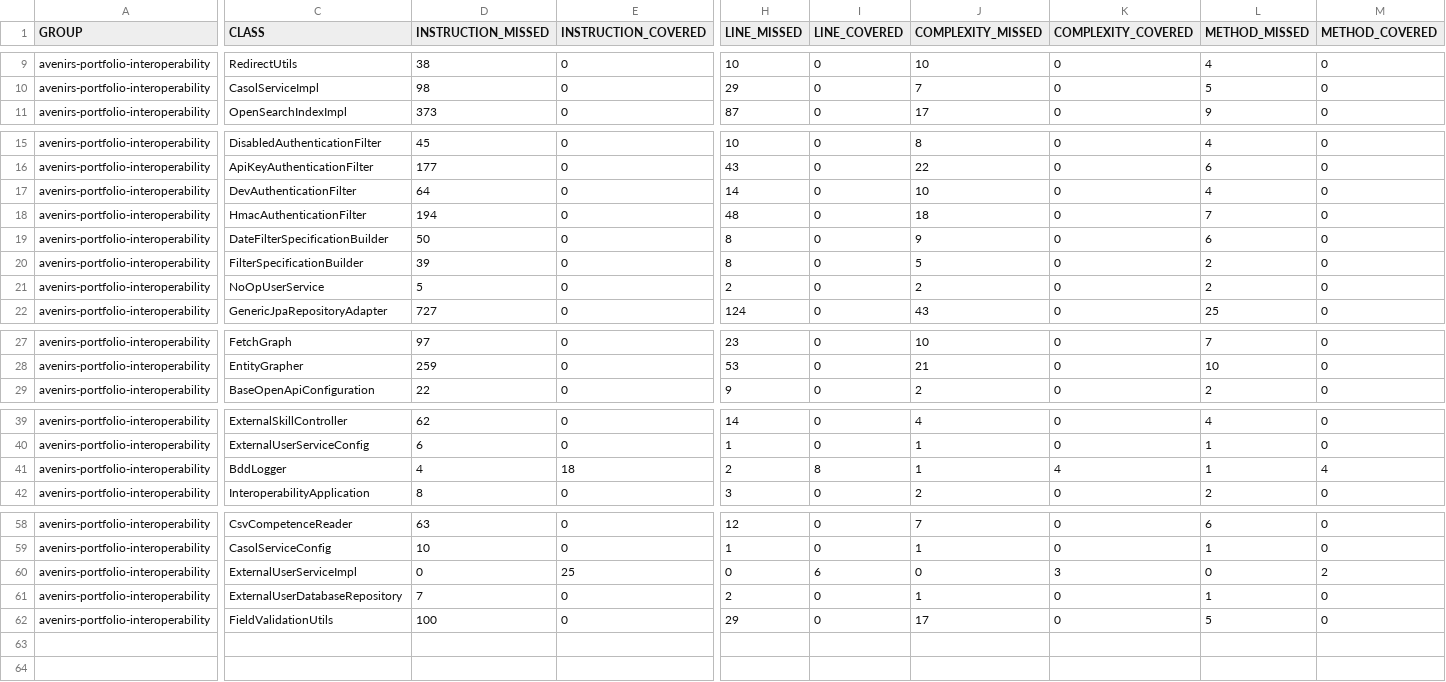
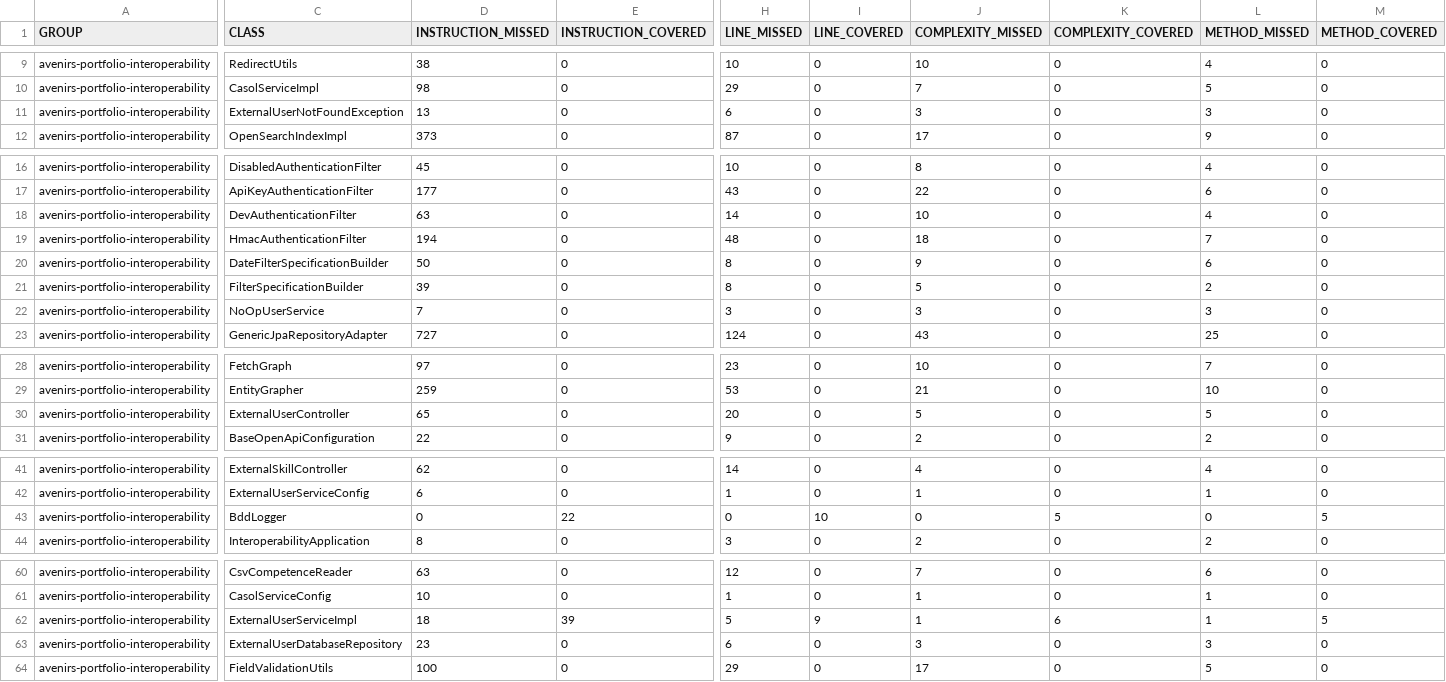
Before and after one commit to avenirs-esr/avenirs-portfolio-interoperability, a CSV file: docs/jacoco-report/jacoco/jacoco.csv, drawn as a sheet; only a part is shown, gaps mark what is left out; addresses are those after the commit; rows hold the shown columns only; the diff covers the shown part only; the diff names each change by its address in the sheet, - before the commit and + after, or states it on an @@ line.

```diff
--- a/docs/jacoco-report/jacoco/jacoco.csv
+++ b/docs/jacoco-report/jacoco/jacoco.csv
+row 11: avenirs-portfolio-interoperability | ExternalUserNotFoundException | 13 | 0 | 6 | 0 | 3 | 0 | 3 | 0
-D18 (INSTRUCTION_MISSED): 64
+D18 (INSTRUCTION_MISSED): 63
-D22 (INSTRUCTION_MISSED): 5
+D22 (INSTRUCTION_MISSED): 7
-H22 (LINE_MISSED): 2
+H22 (LINE_MISSED): 3
-J22 (COMPLEXITY_MISSED): 2
+J22 (COMPLEXITY_MISSED): 3
-L22 (METHOD_MISSED): 2
+L22 (METHOD_MISSED): 3
+row 30: avenirs-portfolio-interoperability | ExternalUserController | 65 | 0 | 20 | 0 | 5 | 0 | 5 | 0
-D43 (INSTRUCTION_MISSED): 4
+D43 (INSTRUCTION_MISSED): 0
-E43 (INSTRUCTION_COVERED): 18
+E43 (INSTRUCTION_COVERED): 22
-H43 (LINE_MISSED): 2
+H43 (LINE_MISSED): 0
-I43 (LINE_COVERED): 8
+I43 (LINE_COVERED): 10
-J43 (COMPLEXITY_MISSED): 1
+J43 (COMPLEXITY_MISSED): 0
-K43 (COMPLEXITY_COVERED): 4
+K43 (COMPLEXITY_COVERED): 5
-L43 (METHOD_MISSED): 1
+L43 (METHOD_MISSED): 0
-M43 (METHOD_COVERED): 4
+M43 (METHOD_COVERED): 5
-D62 (INSTRUCTION_MISSED): 0
+D62 (INSTRUCTION_MISSED): 18
-E62 (INSTRUCTION_COVERED): 25
+E62 (INSTRUCTION_COVERED): 39
-H62 (LINE_MISSED): 0
+H62 (LINE_MISSED): 5
-I62 (LINE_COVERED): 6
+I62 (LINE_COVERED): 9
-J62 (COMPLEXITY_MISSED): 0
+J62 (COMPLEXITY_MISSED): 1
-K62 (COMPLEXITY_COVERED): 3
+K62 (COMPLEXITY_COVERED): 6
-L62 (METHOD_MISSED): 0
+L62 (METHOD_MISSED): 1
-M62 (METHOD_COVERED): 2
+M62 (METHOD_COVERED): 5
-D63 (INSTRUCTION_MISSED): 7
+D63 (INSTRUCTION_MISSED): 23
-H63 (LINE_MISSED): 2
+H63 (LINE_MISSED): 6
-J63 (COMPLEXITY_MISSED): 1
+J63 (COMPLEXITY_MISSED): 3
-L63 (METHOD_MISSED): 1
+L63 (METHOD_MISSED): 3
```
Also changed, not shown: 1 edited cell elsewhere in this file, 38 other files.
